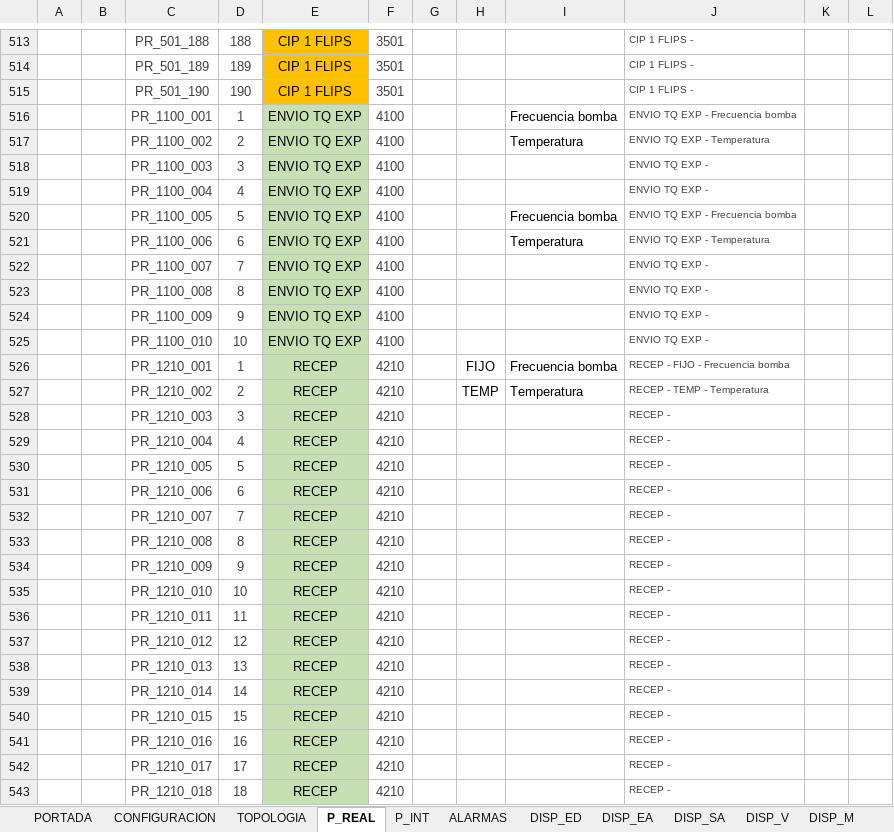
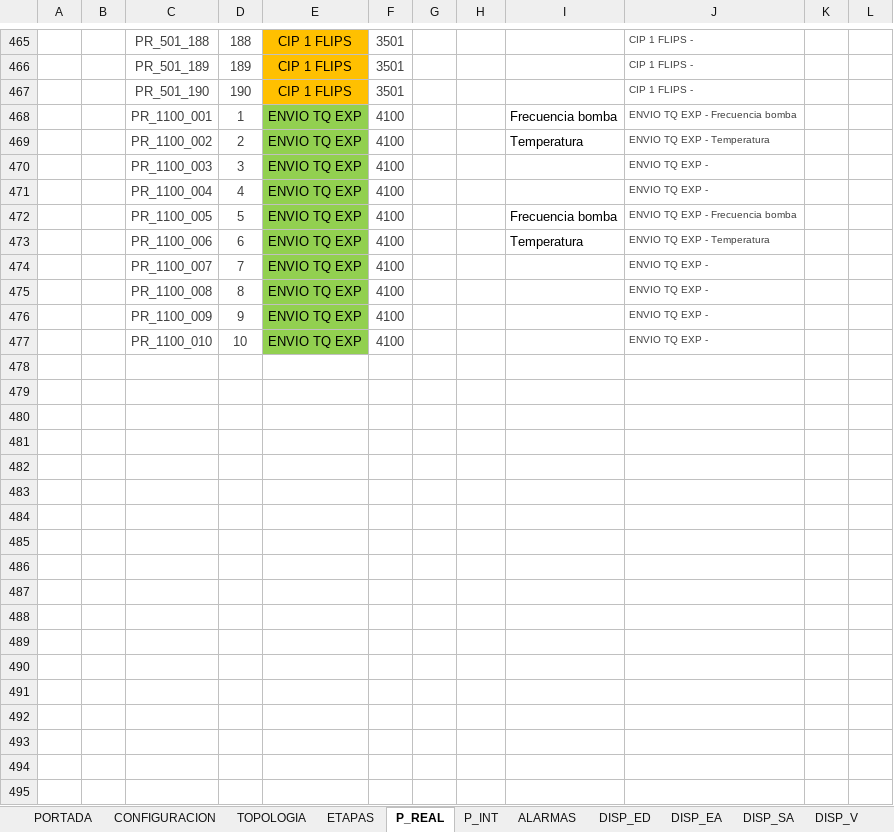
Before and after one commit to Aketzabarragues/ZC_ALM_UTILS, an Excel workbook: Definicion_programacion.xlsm, sheet P_REAL, drawn as a sheet; only a part is shown, gaps mark what is left out; values as stored, in another font and other column widths than the file's, no borders; charts and pictures and conditional formats and table styles not drawn; removed rows and columns are numbered as before the commit, all else as after; the diff covers the shown part only; the diff names each change by its address in the sheet, - before the commit and + after, or states it on an @@ line.

```diff
--- a/Definicion_programacion.xlsm (sheet P_REAL)
+++ b/Definicion_programacion.xlsm (sheet P_REAL)
+sheet tab: ETAPAS
-E468:E477 fill: #C6E0B4
+E468:E477 fill: #92D050
-row 526:  |  | PR_1210_001 | 1 | RECEP | 4210 |  | FIJO | Frecuencia bomba | RECEP - FIJO - Frecuencia bomba
-row 527:  |  | PR_1210_002 | 2 | RECEP | 4210 |  | TEMP | Temperatura | RECEP - TEMP - Temperatura
-row 528:  |  | PR_1210_003 | 3 | RECEP | 4210 |  |  |  | RECEP -
-row 529:  |  | PR_1210_004 | 4 | RECEP | 4210 |  |  |  | RECEP -
-row 530:  |  | PR_1210_005 | 5 | RECEP | 4210 |  |  |  | RECEP -
-row 531:  |  | PR_1210_006 | 6 | RECEP | 4210 |  |  |  | RECEP -
-row 532:  |  | PR_1210_007 | 7 | RECEP | 4210 |  |  |  | RECEP -
-row 533:  |  | PR_1210_008 | 8 | RECEP | 4210 |  |  |  | RECEP -
-row 534:  |  | PR_1210_009 | 9 | RECEP | 4210 |  |  |  | RECEP -
-row 535:  |  | PR_1210_010 | 10 | RECEP | 4210 |  |  |  | RECEP -
-row 536:  |  | PR_1210_011 | 11 | RECEP | 4210 |  |  |  | RECEP -
-row 537:  |  | PR_1210_012 | 12 | RECEP | 4210 |  |  |  | RECEP -
-row 538:  |  | PR_1210_013 | 13 | RECEP | 4210 |  |  |  | RECEP -
-row 539:  |  | PR_1210_014 | 14 | RECEP | 4210 |  |  |  | RECEP -
-row 540:  |  | PR_1210_015 | 15 | RECEP | 4210 |  |  |  | RECEP -
-row 541:  |  | PR_1210_016 | 16 | RECEP | 4210 |  |  |  | RECEP -
-row 542:  |  | PR_1210_017 | 17 | RECEP | 4210 |  |  |  | RECEP -
-row 543:  |  | PR_1210_018 | 18 | RECEP | 4210 |  |  |  | RECEP -
```
Also changed, not shown: 126 removed rows, 88 edited cells and cell formats elsewhere in this sheet, sheet Log, sheet P_INT, sheet ALARMAS, sheet CONFIGURACION, sheet DISP_ED, sheet DISP_M_VF, 5 more sheets, other sheet tabs, charts or pictures, 2 other files.
